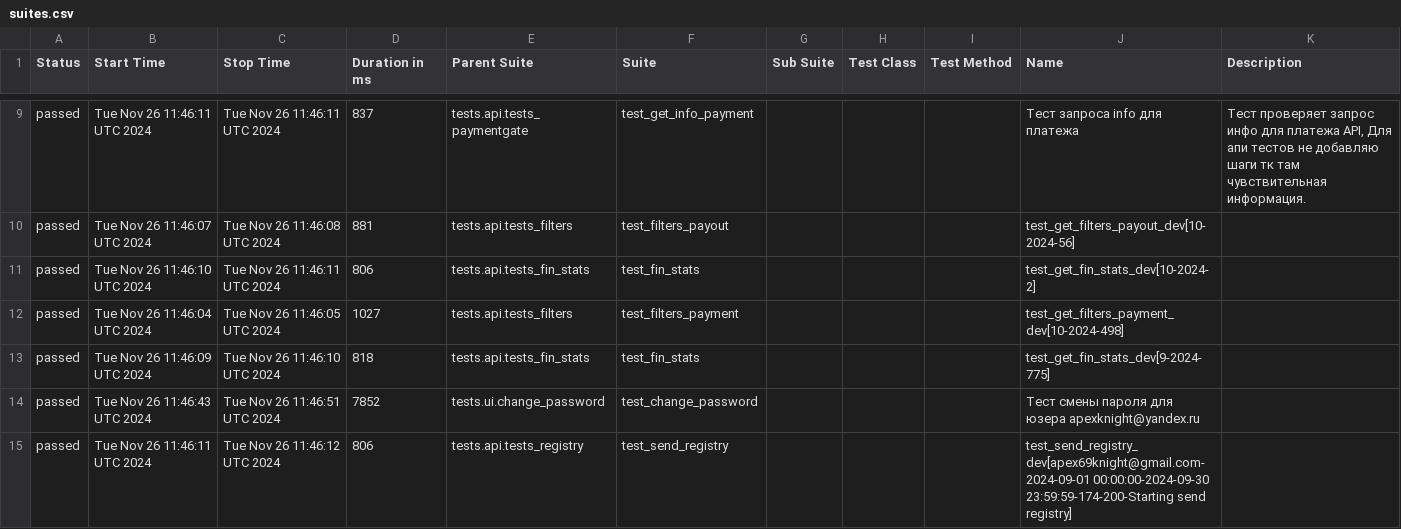
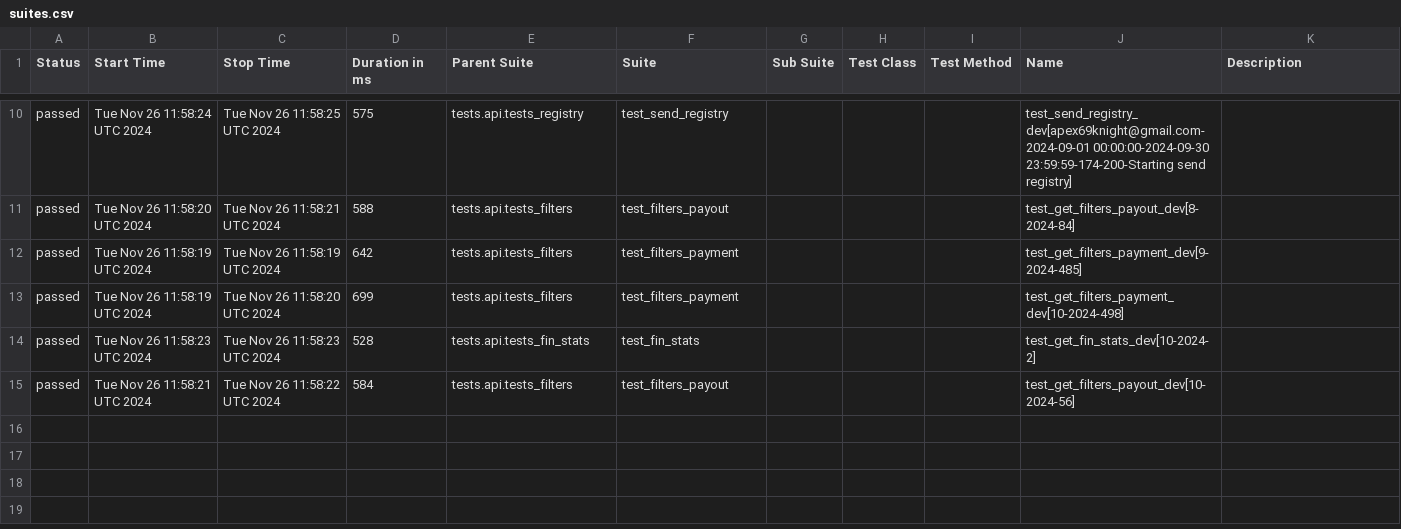
Before and after one commit to VadimZhuckow/allure_report, a CSV file: data/suites.csv, drawn as a sheet; only a part is shown, gaps mark what is left out; the diff covers the shown part only.

```diff
--- a/data/suites.csv
+++ b/data/suites.csv
@@ -9,7 +10,6 @@
-"passed","Tue Nov 26 11:46:11 UTC 2024","Tue Nov 26 11:46:11 UTC 2024","837","tests.api.tests_paymentgate","test_get_info_payment","","","","Тест запроса info для платежа","Тест проверяет запрос инфо для платежа API, Для апи тестов не добавляю шаги тк там чувствительная информация."
-"passed","Tue Nov 26 11:46:07 UTC 2024","Tue Nov 26 11:46:08 UTC 2024","881","tests.api.tests_filters","test_filters_payout","","","","test_get_filters_payout_dev[10-2024-56]",""
-"passed","Tue Nov 26 11:46:10 UTC 2024","Tue Nov 26 11:46:11 UTC 2024","806","tests.api.tests_fin_stats","test_fin_stats","","","","test_get_fin_stats_dev[10-2024-2]",""
-"passed","Tue Nov 26 11:46:04 UTC 2024","Tue Nov 26 11:46:05 UTC 2024","1027","tests.api.tests_filters","test_filters_payment","","","","test_get_filters_payment_dev[10-2024-498]",""
-"passed","Tue Nov 26 11:46:09 UTC 2024","Tue Nov 26 11:46:10 UTC 2024","818","tests.api.tests_fin_stats","test_fin_stats","","","","test_get_fin_stats_dev[9-2024-775]",""
-"passed","Tue Nov 26 11:46:43 UTC 2024","Tue Nov 26 11:46:51 UTC 2024","7852","tests.ui.change_password","test_change_password","","","","Тест смены пароля для юзера apexknight@yandex.ru",""
-"passed","Tue Nov 26 11:46:11 UTC 2024","Tue Nov 26 11:46:12 UTC 2024","806","tests.api.tests_registry","test_send_registry","","","","test_send_registry_dev[apex69knight@gmail.com-2024-09-01 00:00:00-2024-09-30 23:59:59-174-200-Starting send registry]",""
+"passed","Tue Nov 26 11:58:24 UTC 2024","Tue Nov 26 11:58:25 UTC 2024","575","tests.api.tests_registry","test_send_registry","","","","test_send_registry_dev[apex69knight@gmail.com-2024-09-01 00:00:00-2024-09-30 23:59:59-174-200-Starting send registry]",""
+"passed","Tue Nov 26 11:58:20 UTC 2024","Tue Nov 26 11:58:21 UTC 2024","588","tests.api.tests_filters","test_filters_payout","","","","test_get_filters_payout_dev[8-2024-84]",""
+"passed","Tue Nov 26 11:58:19 UTC 2024","Tue Nov 26 11:58:19 UTC 2024","642","tests.api.tests_filters","test_filters_payment","","","","test_get_filters_payment_dev[9-2024-485]",""
+"passed","Tue Nov 26 11:58:19 UTC 2024","Tue Nov 26 11:58:20 UTC 2024","699","tests.api.tests_filters","test_filters_payment","","","","test_get_filters_payment_dev[10-2024-498]",""
+"passed","Tue Nov 26 11:58:23 UTC 2024","Tue Nov 26 11:58:23 UTC 2024","528","tests.api.tests_fin_stats","test_fin_stats","","","","test_get_fin_stats_dev[10-2024-2]",""
+"passed","Tue Nov 26 11:58:21 UTC 2024","Tue Nov 26 11:58:22 UTC 2024","584","tests.api.tests_filters","test_filters_payout","","","","test_get_filters_payout_dev[10-2024-56]",""
```
Also changed, not shown: 2 added rows, 1 removed row and 30 edited cells elsewhere in this file, data/behaviors.csv, 35 other files.
